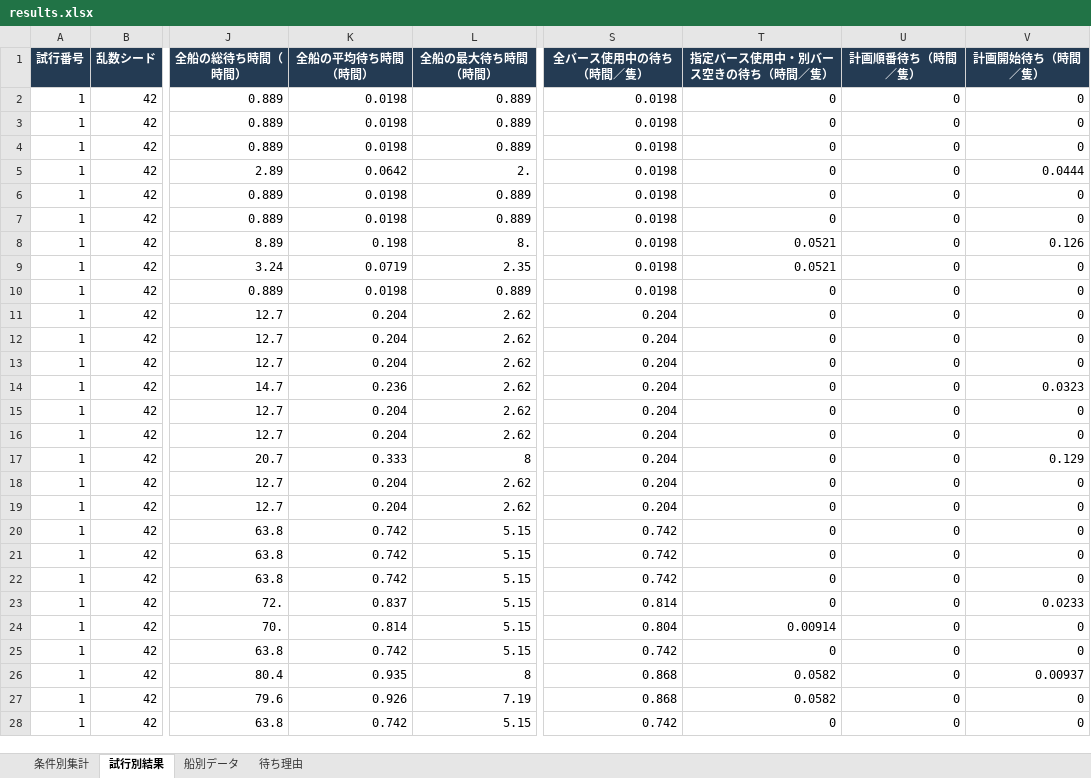
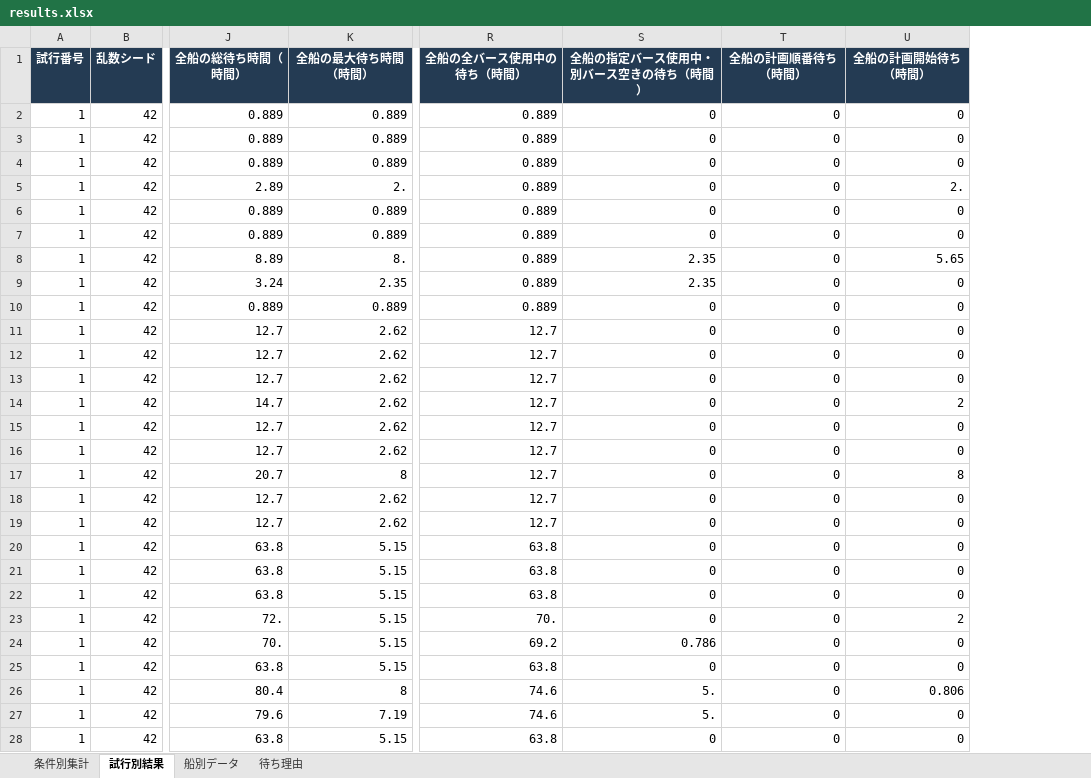
Before and after one commit to ryusukeke/thesis, an Excel workbook: results/results.xlsx, sheet 試行別結果, drawn as a sheet; only a part is shown, gaps mark what is left out; values as stored, in another font and other column widths than the file's, no borders; removed rows and columns are numbered as before the commit, all else as after; the diff names each change by its address in the sheet, - before the commit and + after, or states it on an @@ line.

```diff
--- a/results/results.xlsx (sheet 試行別結果)
+++ b/results/results.xlsx (sheet 試行別結果)
-column K (全船の平均待ち時間（時間）), rows 2-28: 0.0198 | 0.0198 | 0.0198 | 0.0642 | 0.0198 | 0.0198 | 0.198 | 0.0719 | 0.0198 | 0.204 | 0.204 | 0.204 | 0.236 | 0.204 | 0.204 | 0.333 | 0.204 | 0.204 | 0.742 | 0.742 | 0.742 | 0.837 | 0.814 | 0.742 | 0.935 | 0.926 | 0.742
-column S (全バース使用中の待ち（時間／隻）), rows 2-28: 0.0198 | 0.0198 | 0.0198 | 0.0198 | 0.0198 | 0.0198 | 0.0198 | 0.0198 | 0.0198 | 0.204 | 0.204 | 0.204 | 0.204 | 0.204 | 0.204 | 0.204 | 0.204 | 0.204 | 0.742 | 0.742 | 0.742 | 0.814 | 0.804 | 0.742 | 0.868 | 0.868 | 0.742
+column R (全船の全バース使用中の待ち（時間）), rows 2-28: 0.889 | 0.889 | 0.889 | 0.889 | 0.889 | 0.889 | 0.889 | 0.889 | 0.889 | 12.7 | 12.7 | 12.7 | 12.7 | 12.7 | 12.7 | 12.7 | 12.7 | 12.7 | 63.8 | 63.8 | 63.8 | 70. | 69.2 | 63.8 | 74.6 | 74.6 | 63.8
-S1: 指定バース使用中・別バース空きの待ち（時間／隻）
+S1: 全船の指定バース使用中・別バース空きの待ち（時間）
-T1: 計画順番待ち（時間／隻）
+T1: 全船の計画順番待ち（時間）
-U1: 計画開始待ち（時間／隻）
+U1: 全船の計画開始待ち（時間）
-U5 (全船の計画開始待ち（時間）): 0.0444
+U5 (全船の計画開始待ち（時間）): 2.
-S8:S9 (全船の指定バース使用中・別バース空きの待ち（時間）): 0.0521
+S8:S9 (全船の指定バース使用中・別バース空きの待ち（時間）): 2.35
-U8 (全船の計画開始待ち（時間）): 0.126
+U8 (全船の計画開始待ち（時間）): 5.65
-U14 (全船の計画開始待ち（時間）): 0.0323
+U14 (全船の計画開始待ち（時間）): 2
-U17 (全船の計画開始待ち（時間）): 0.129
+U17 (全船の計画開始待ち（時間）): 8
-U23 (全船の計画開始待ち（時間）): 0.0233
+U23 (全船の計画開始待ち（時間）): 2
-S24 (全船の指定バース使用中・別バース空きの待ち（時間）): 0.00914
+S24 (全船の指定バース使用中・別バース空きの待ち（時間）): 0.786
-S26:S27 (全船の指定バース使用中・別バース空きの待ち（時間）): 0.0582
+S26:S27 (全船の指定バース使用中・別バース空きの待ち（時間）): 5.
-U26 (全船の計画開始待ち（時間）): 0.00937
+U26 (全船の計画開始待ち（時間）): 0.806
```
Also changed, not shown: sheet 条件別集計, sheet 待ち理由, 12 other files.
